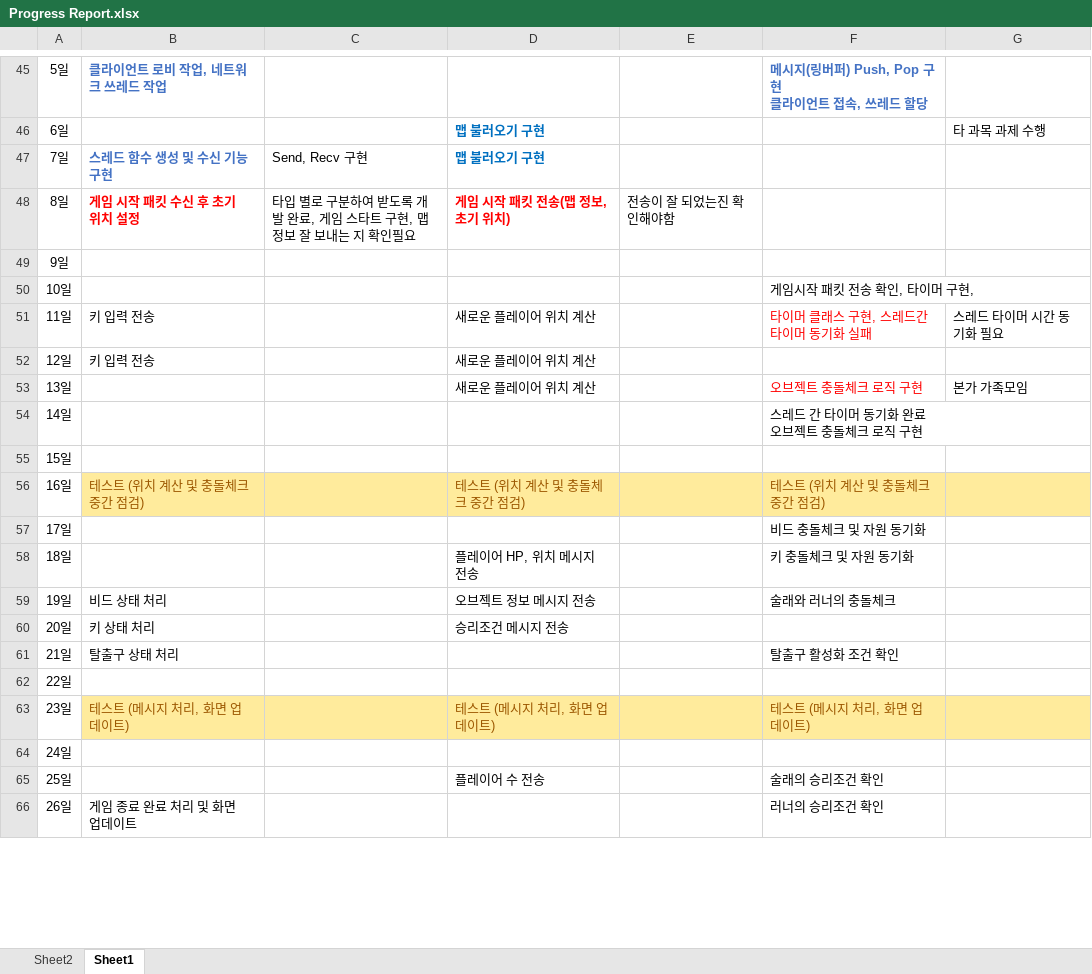
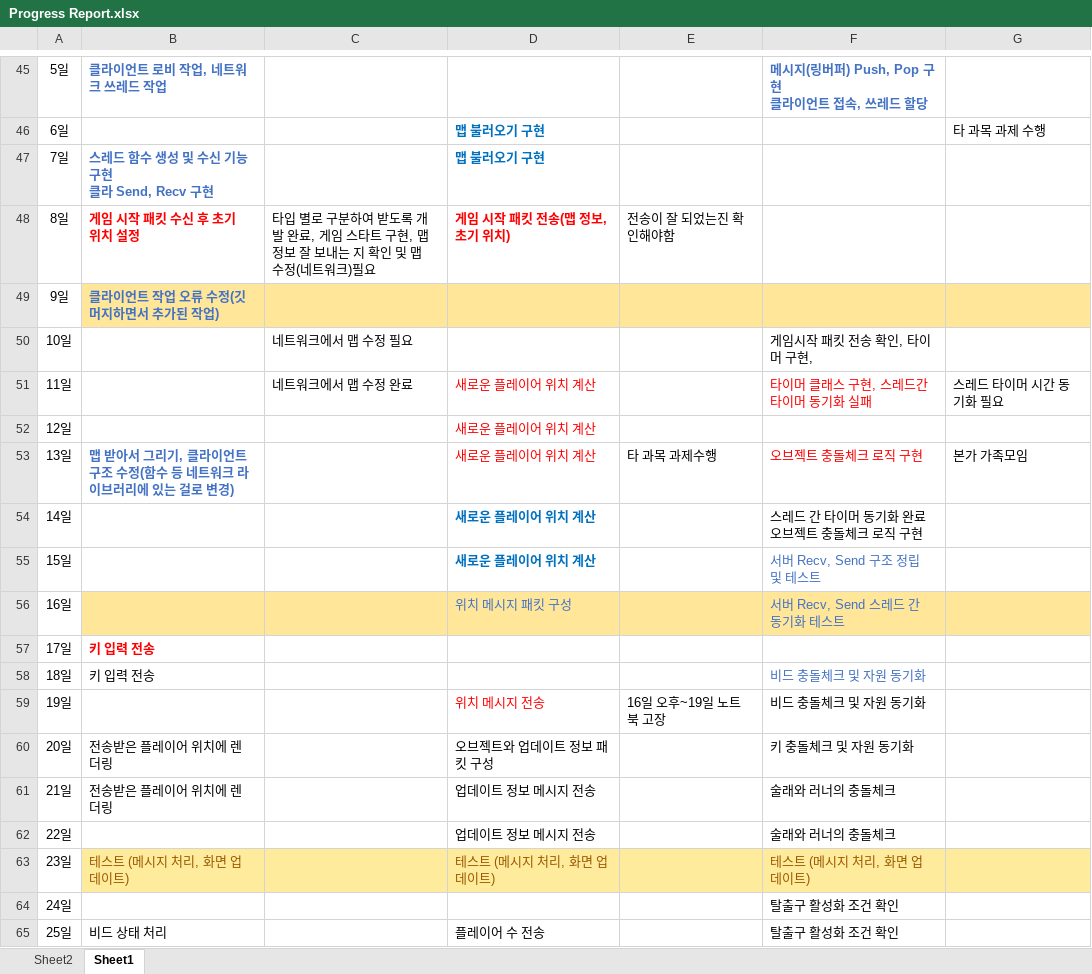
Before and after one commit to sohyunie/Multi-3D-PacMan, an Excel workbook: Progress Report.xlsx, sheet Sheet1, drawn as a sheet; only a part is shown, gaps mark what is left out; values as stored, in another font and other column widths than the file's, no borders; removed rows and columns are numbered as before the commit, all else as after; ↵ is a line break in a cell; the diff covers the shown part only; the diff names each change by its address in the sheet, - before the commit and + after, or states it on an @@ line.

Commit message:
progress report
update

```diff
--- a/Progress Report.xlsx (sheet Sheet1)
+++ b/Progress Report.xlsx (sheet Sheet1)
-B47: 스레드 함수 생성 및 수신 기능 구현
+B47: 스레드 함수 생성 및 수신 기능 구현 ↵ 클라 Send, Recv 구현
-C47: Send, Recv 구현
+C47: (empty)
-C48: …지 확인필요
+C48: …지 확인 및 맵 수정(네트워크)필요
-B49: (empty)
+B49: 클라이언트 작업 오류 수정(깃 머지하면서 추가된 작업)
-B49:G49 fill: none
+B49:G49 fill: #FFE699
-C50: (empty)
+C50: 네트워크에서 맵 수정 필요
-B51:B52: 키 입력 전송
+B51:B52: (empty)
-C51: (empty)
+C51: 네트워크에서 맵 수정 완료
-D51:D53 text colour: black
+D51:D53 text colour: #FF0000
-B53: (empty)
+B53: 맵 받아서 그리기, 클라이언트 구조 수정(함수 등 네트워크 라이브러리에 있는 걸로 변경)
-E53: (empty)
+E53: 타 과목 과제수행
-D54:D55: (empty)
+D54:D55: 새로운 플레이어 위치 계산
-F55: (empty)
+F55: 서버 Recv, Send 구조 정립 및 테스트
-row 56: 16일 | 테스트 (위치 계산 및 충돌체크 중간 점검) |  | 테스트 (위치 계산 및 충돌체크 중간 점검) |  | 테스트 (위치 계산 및 충돌체크 중간 점검)
+row 56: 16일 |  |  | 위치 메시지 패킷 구성 |  | 서버 Recv, Send 스레드 간 동기화 테스트
-B57:B58: (empty)
+B57:B58: 키 입력 전송
-F57: 비드 충돌체크 및 자원 동기화
+F57: (empty)
-D58: 플레이어 HP, 위치 메시지 전송
+D58: (empty)
-F58: 키 충돌체크 및 자원 동기화
+F58: 비드 충돌체크 및 자원 동기화
-F58 text colour: black
+F58 text colour: #4472C4
-row 59: 19일 | 비드 상태 처리 |  | 오브젝트 정보 메시지 전송 |  | 술래와 러너의 충돌체크
-row 60: 20일 | 키 상태 처리 |  | 승리조건 메시지 전송
-row 61: 21일 | 탈출구 상태 처리 |  |  |  | 탈출구 활성화 조건 확인
+row 59: 19일 |  |  | 위치 메시지 전송 | 16일 오후~19일 노트북 고장 | 비드 충돌체크 및 자원 동기화
+row 60: 20일 | 전송받은 플레이어 위치에 렌더링 |  | 오브젝트와 업데이트 정보 패킷 구성 |  | 키 충돌체크 및 자원 동기화
+row 61: 21일 | 전송받은 플레이어 위치에 렌더링 |  | 업데이트 정보 메시지 전송 |  | 술래와 러너의 충돌체크
-D62: (empty)
+D62: 업데이트 정보 메시지 전송
-F62: (empty)
+F62: 술래와 러너의 충돌체크
-F64: (empty)
+F64: 탈출구 활성화 조건 확인
-B65: (empty)
+B65: 비드 상태 처리
-F65: 술래의 승리조건 확인
+F65: 탈출구 활성화 조건 확인
-row 66: 26일 | 게임 종료 완료 처리 및 화면 업데이트 |  |  |  | 러너의 승리조건 확인
```
Also changed, not shown: 4 added rows, 3 removed rows and 32 edited cells elsewhere in this sheet.
